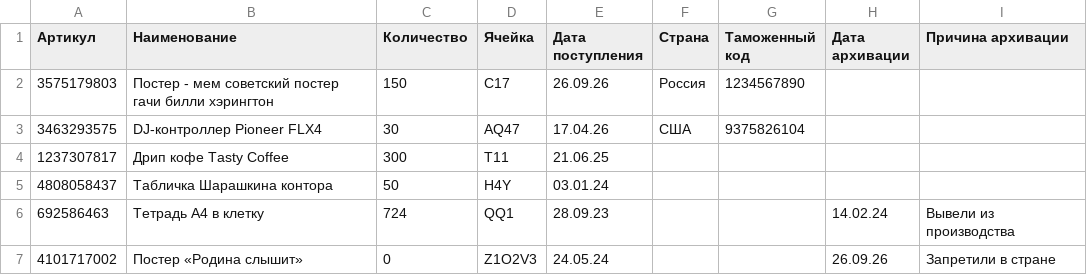
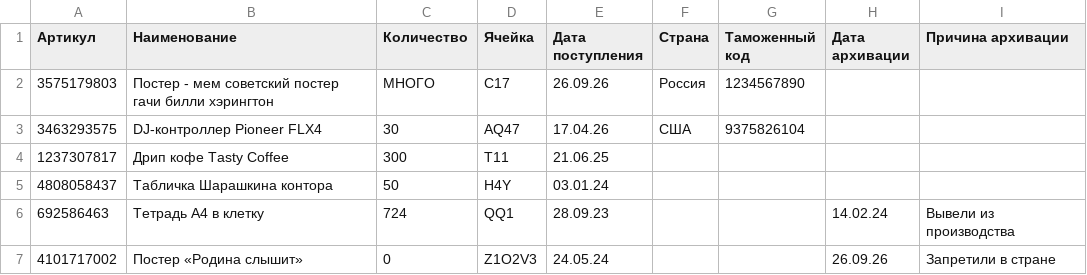
Before and after one commit to akimikyio/StorageLab, a CSV file: src/main/java/data.csv, drawn as a sheet.

Commit message:
test: added error test data

```diff
--- a/src/main/java/data.csv
+++ b/src/main/java/data.csv
@@ -1,3 +1,3 @@
 Артикул;Наименование;Количество;Ячейка;Дата поступления;Страна;Таможенный код;Дата архивации;Причина архивации
-3575179803;Постер - мем советский постер гачи билли хэрингтон;150;C17;26.09.26;Россия;1234567890;;
+3575179803;Постер - мем советский постер гачи билли хэрингтон;МНОГО;C17;26.09.26;Россия;1234567890;;
 3463293575;DJ-контроллер Pioneer FLX4;30;AQ47;17.04.26;США;9375826104;;
```
